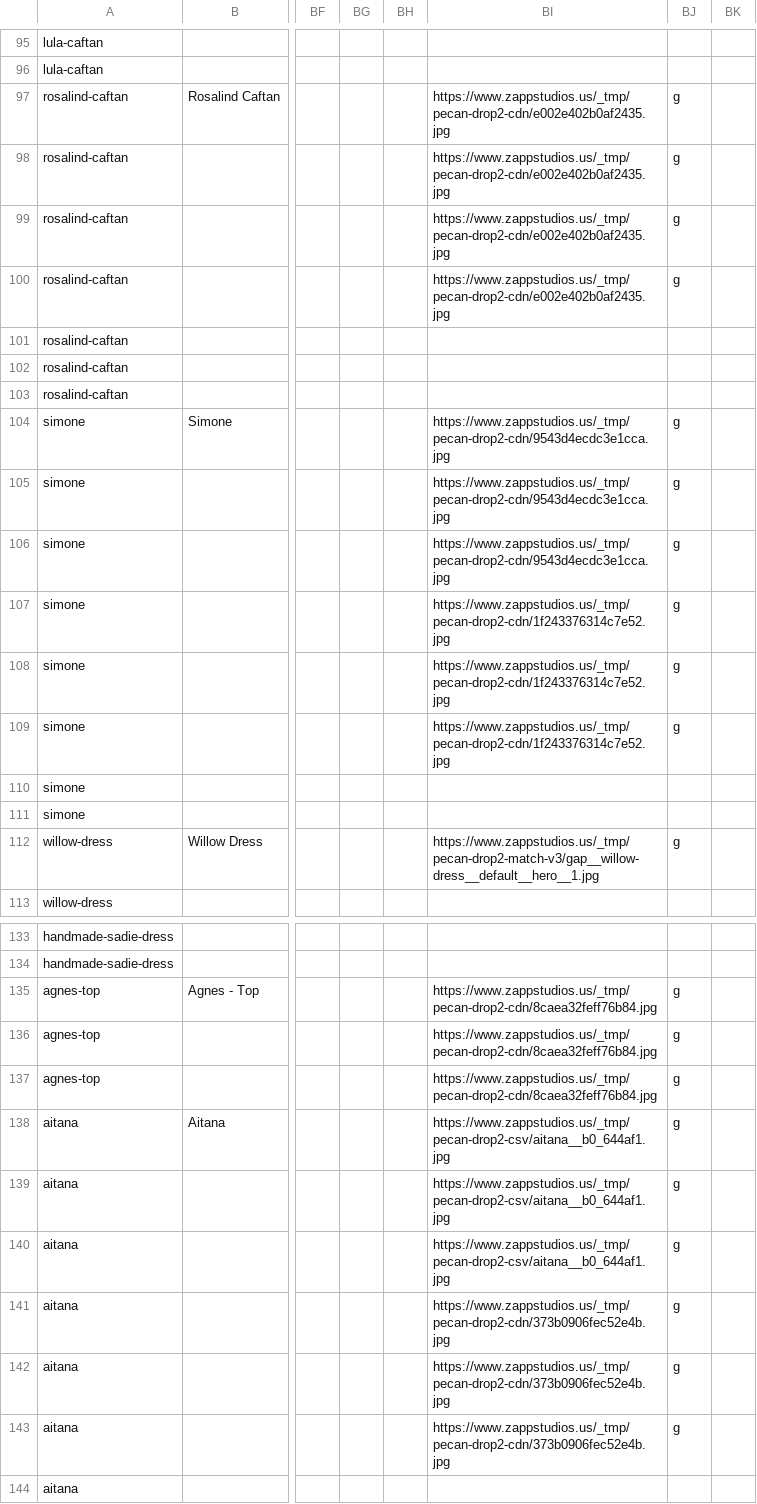
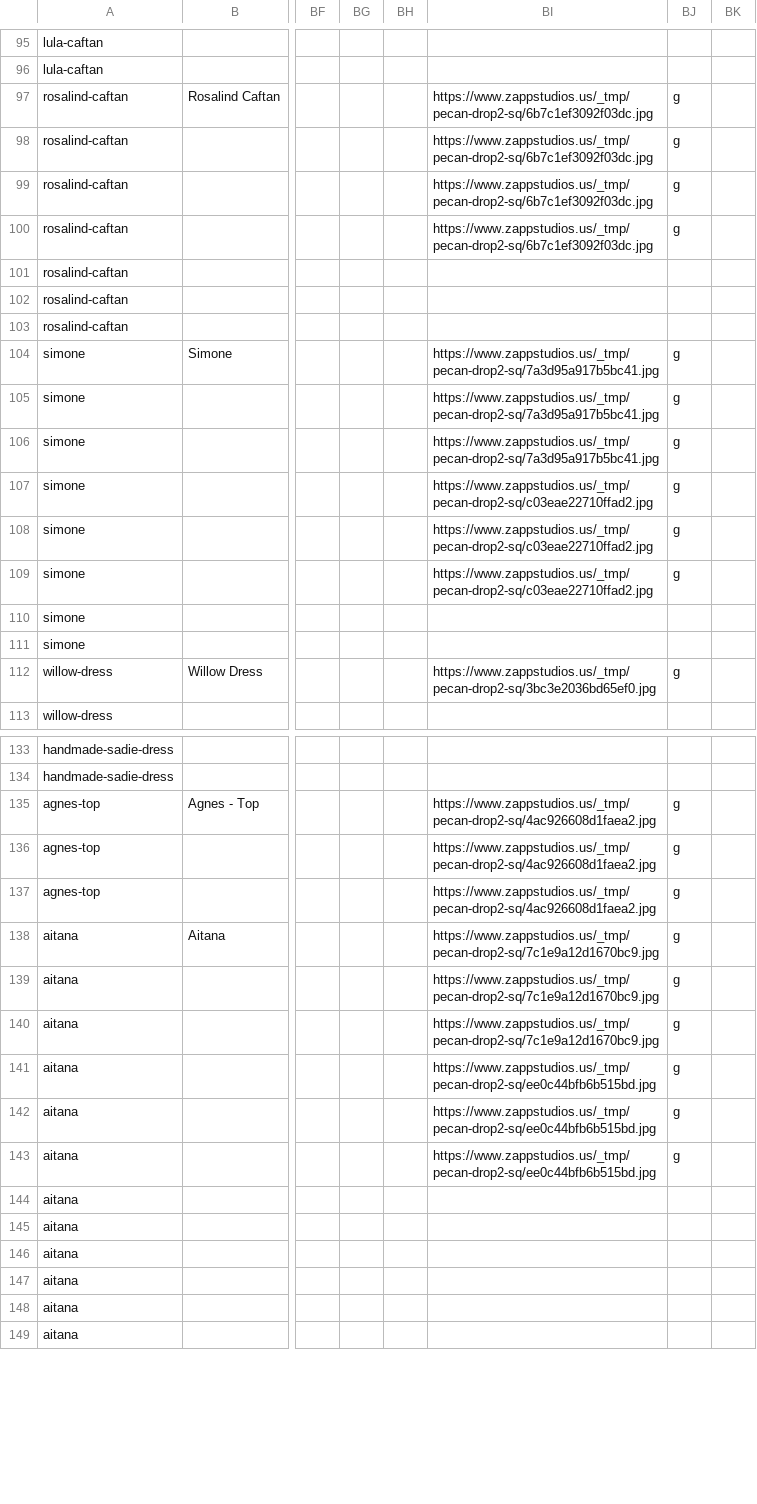
Before and after one commit to HZapperz/site, a CSV file: public/_tmp/pecan-drop2-import-squared.csv, drawn as a sheet; only a part is shown, gaps mark what is left out; the shorter side is filled out with more unchanged rows; the diff covers the shown part only; the diff names each change by its address in the sheet, - before the commit and + after, or states it on an @@ line.

Commit message:
Pecan Drop-2: square Variant Image column too (fix orphan gallery images)

```diff
--- a/public/_tmp/pecan-drop2-import-squared.csv
+++ b/public/_tmp/pecan-drop2-import-squared.csv
-BI97:BI100: https://www.zappstudios.us/_tmp/pecan-drop2-cdn/e002e402b0af2435.jpg
+BI97:BI100: https://www.zappstudios.us/_tmp/pecan-drop2-sq/6b7c1ef3092f03dc.jpg
-BI104:BI106: https://www.zappstudios.us/_tmp/pecan-drop2-cdn/9543d4ecdc3e1cca.jpg
+BI104:BI106: https://www.zappstudios.us/_tmp/pecan-drop2-sq/7a3d95a917b5bc41.jpg
-BI107:BI109: https://www.zappstudios.us/_tmp/pecan-drop2-cdn/1f243376314c7e52.jpg
+BI107:BI109: https://www.zappstudios.us/_tmp/pecan-drop2-sq/c03eae22710ffad2.jpg
-BI112: https://www.zappstudios.us/_tmp/pecan-drop2-match-v3/gap__willow-dress__default__hero__1.jpg
+BI112: https://www.zappstudios.us/_tmp/pecan-drop2-sq/3bc3e2036bd65ef0.jpg
-BI135:BI137: https://www.zappstudios.us/_tmp/pecan-drop2-cdn/8caea32feff76b84.jpg
+BI135:BI137: https://www.zappstudios.us/_tmp/pecan-drop2-sq/4ac926608d1faea2.jpg
-BI138:BI140: https://www.zappstudios.us/_tmp/pecan-drop2-csv/aitana__b0_644af1.jpg
+BI138:BI140: https://www.zappstudios.us/_tmp/pecan-drop2-sq/7c1e9a12d1670bc9.jpg
-BI141:BI143: https://www.zappstudios.us/_tmp/pecan-drop2-cdn/373b0906fec52e4b.jpg
+BI141:BI143: https://www.zappstudios.us/_tmp/pecan-drop2-sq/ee0c44bfb6b515bd.jpg
```
Also changed, not shown: 167 edited cells elsewhere in this file.
